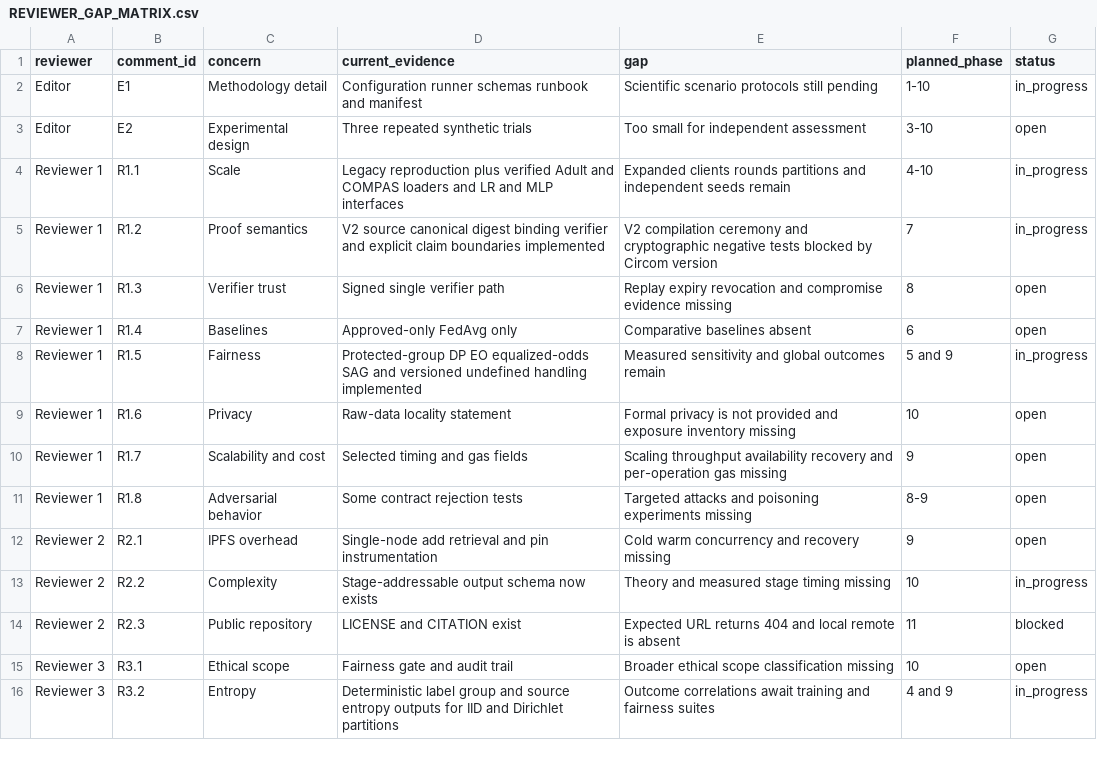
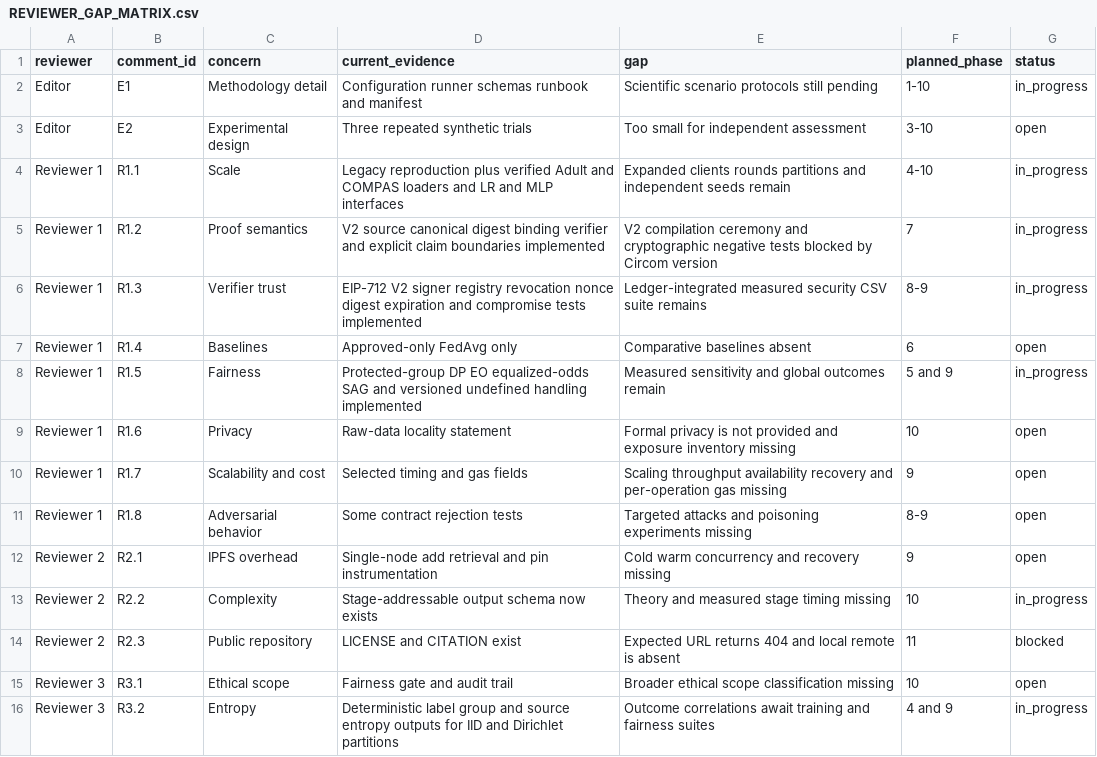
Before and after one commit to ajalkhodair-spec/FairAI, a CSV file: docs/revision/REVIEWER_GAP_MATRIX.csv, drawn as a sheet.

Commit message:
feat(verifier): add replay-protected EIP-712 decisions

```diff
--- a/docs/revision/REVIEWER_GAP_MATRIX.csv
+++ b/docs/revision/REVIEWER_GAP_MATRIX.csv
@@ -5,3 +5,3 @@ Reviewer 1,R1.1,Scale,Legacy reproduction plus verified Adult and COMPAS loaders
 Reviewer 1,R1.2,Proof semantics,V2 source canonical digest binding verifier and explicit claim boundaries implemented,V2 compilation ceremony and cryptographic negative tests blocked by Circom version,7,in_progress
-Reviewer 1,R1.3,Verifier trust,Signed single verifier path,Replay expiry revocation and compromise evidence missing,8,open
+Reviewer 1,R1.3,Verifier trust,EIP-712 V2 signer registry revocation nonce digest expiration and compromise tests implemented,Ledger-integrated measured security CSV suite remains,8-9,in_progress
 Reviewer 1,R1.4,Baselines,Approved-only FedAvg only,Comparative baselines absent,6,open
```
Also changed, not shown: 7 other files.
